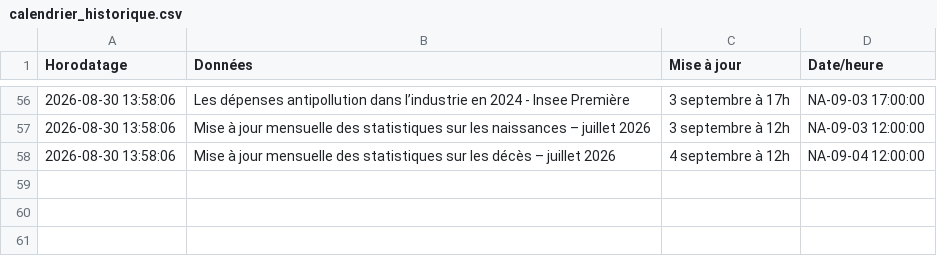
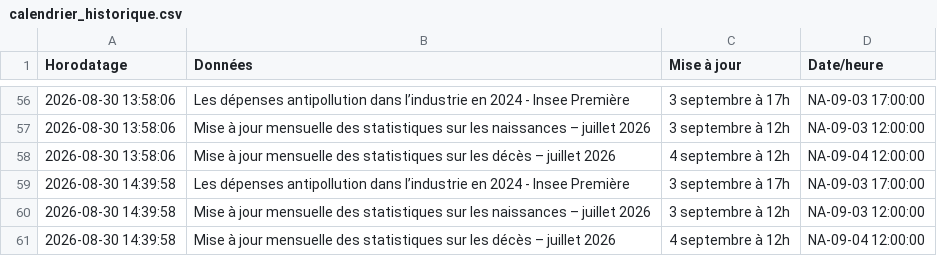
Before and after one commit to Francois-Geerolf/website, a CSV file: data/insee/calendrier_historique.csv, drawn as a sheet; only a part is shown, gaps mark what is left out.

```diff
--- a/data/insee/calendrier_historique.csv
+++ b/data/insee/calendrier_historique.csv
@@ -58 +58,4 @@ Horodatage,Données,Mise à jour,Date/heure
 2026-08-30 13:58:06,Mise à jour mensuelle des statistiques sur les décès – juillet 2026,4 septembre à 12h,  NA-09-04 12:00:00
+2026-08-30 14:39:58,Les dépenses antipollution dans l’industrie en 2024 - Insee Première,3 septembre à 17h,  NA-09-03 17:00:00
+2026-08-30 14:39:58,Mise à jour mensuelle des statistiques sur les naissances – juillet 2026,3 septembre à 12h,  NA-09-03 12:00:00
+2026-08-30 14:39:58,Mise à jour mensuelle des statistiques sur les décès – juillet 2026,4 septembre à 12h,  NA-09-04 12:00:00
```
